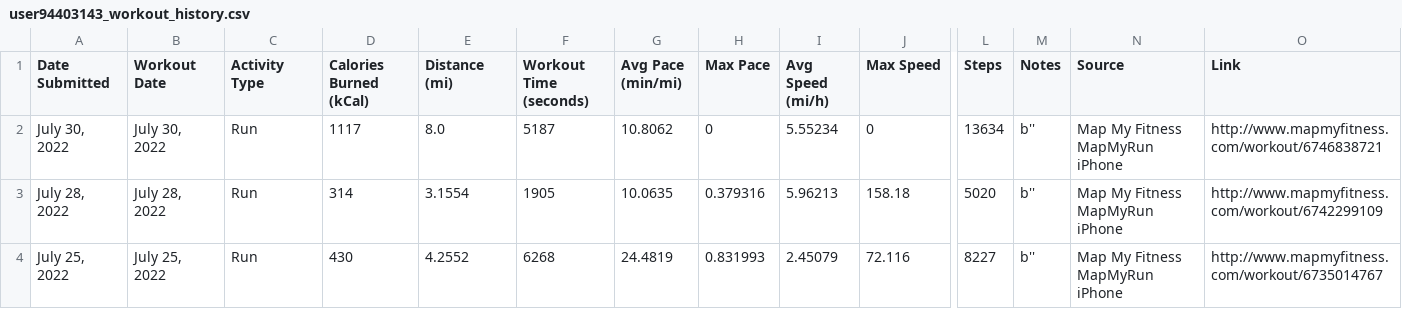
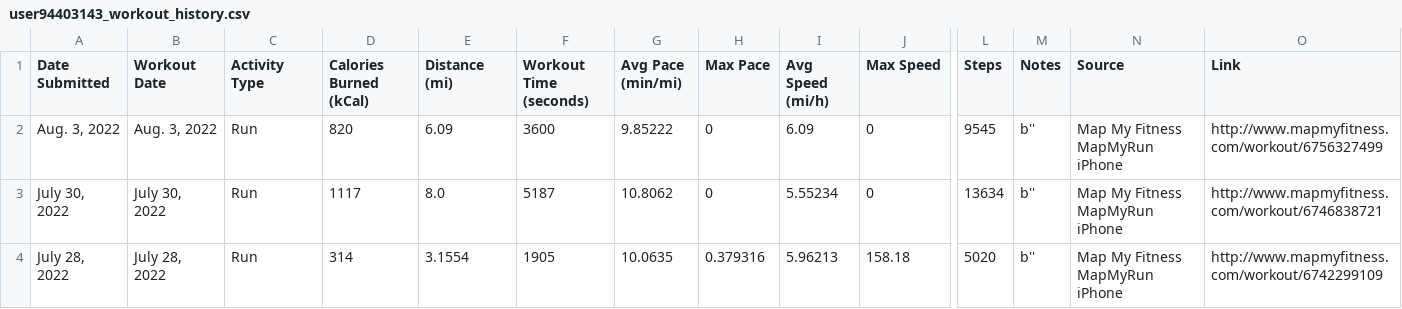
Before and after one commit to Cbhami/Coraline, a CSV file: Resources/csv data/user94403143_workout_history.csv, drawn as a sheet; only a part is shown, gaps mark what is left out; the shorter side is filled out with more unchanged rows; rows hold the shown columns only; the diff names each change by its address in the sheet, - before the commit and + after, or states it on an @@ line.

```diff
--- a/Resources/csv data/user94403143_workout_history.csv
+++ b/Resources/csv data/user94403143_workout_history.csv
+row 2: Aug. 3, 2022 | Aug. 3, 2022 | Run | 820 | 6.09 | 3600 | 9.85222 | 0 | 6.09 | 0 | 9545 | b'' | Map My Fitness MapMyRun iPhone | http://www.mapmyfitness.com/workout/6756327499
```
Also changed, not shown: 4 other files.
